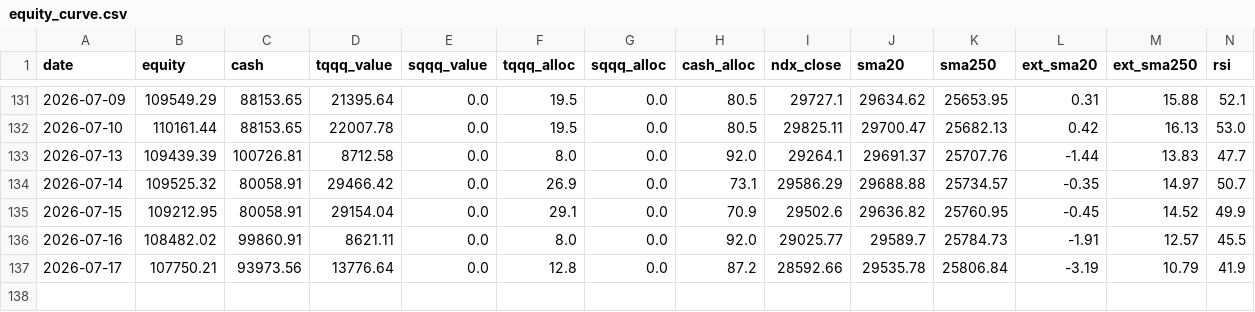
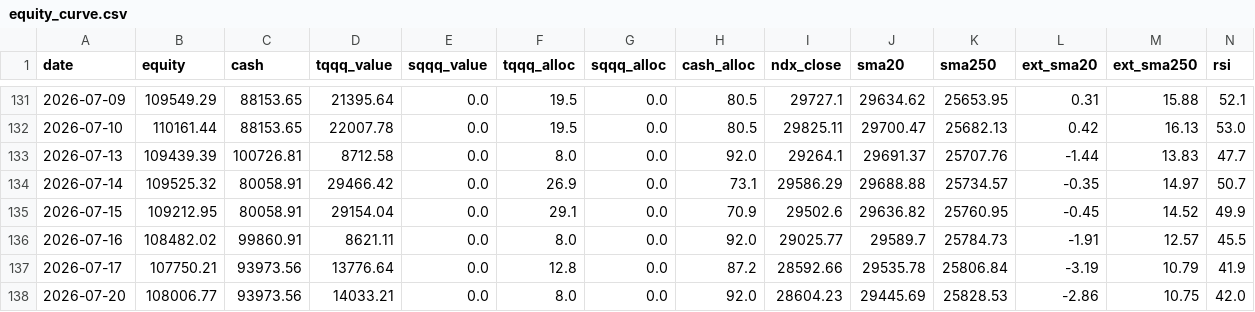
Before and after one commit to bentusk-BT/apex-trade-lab-v2, a CSV file: outputs/equity_curve.csv, drawn as a sheet; only a part is shown, gaps mark what is left out; rows hold the shown columns only; the diff names each change by its address in the sheet, - before the commit and + after, or states it on an @@ line.

```diff
--- a/outputs/equity_curve.csv
+++ b/outputs/equity_curve.csv
+row 138: 2026-07-20 | 108006.77 | 93973.56 | 14033.21 | 0.0 | 8.0 | 0.0 | 92.0 | 28604.23 | 29445.69 | 25828.53 | -2.86 | 10.75 | 42.0
```
Also changed, not shown: outputs/cache/NDX_cache.csv, outputs/cache/QQQ_cache.csv, 7 other files.
